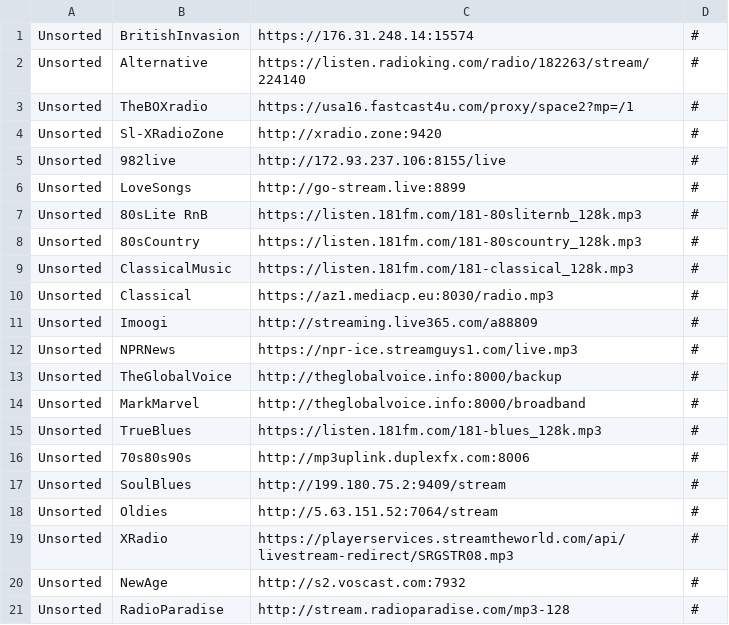
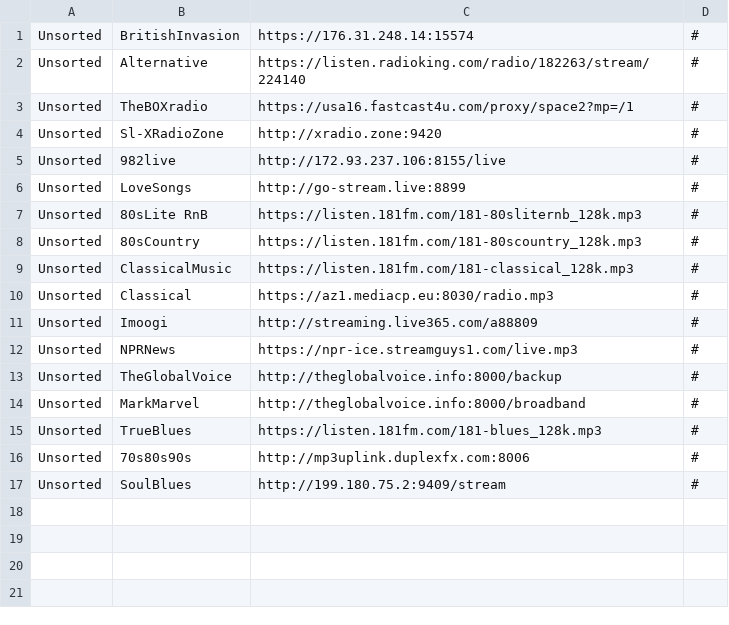
Before and after one commit to spokrovskiy/stations, a CSV file: unsorted.csv, drawn as a sheet; the diff names each change by its address in the sheet, - before the commit and + after, or states it on an @@ line.

Commit message:
Update unsorted.csv

```diff
--- a/unsorted.csv
+++ b/unsorted.csv
-row 18: Unsorted | Oldies | http://5.63.151.52:7064/stream | #
-row 19: Unsorted | XRadio | https://playerservices.streamtheworld.com/api/livestream-redirect/SRGSTR08.mp3 | #
-row 20: Unsorted | NewAge | http://s2.voscast.com:7932 | #
-row 21: Unsorted | RadioParadise | http://stream.radioparadise.com/mp3-128 | #
```
